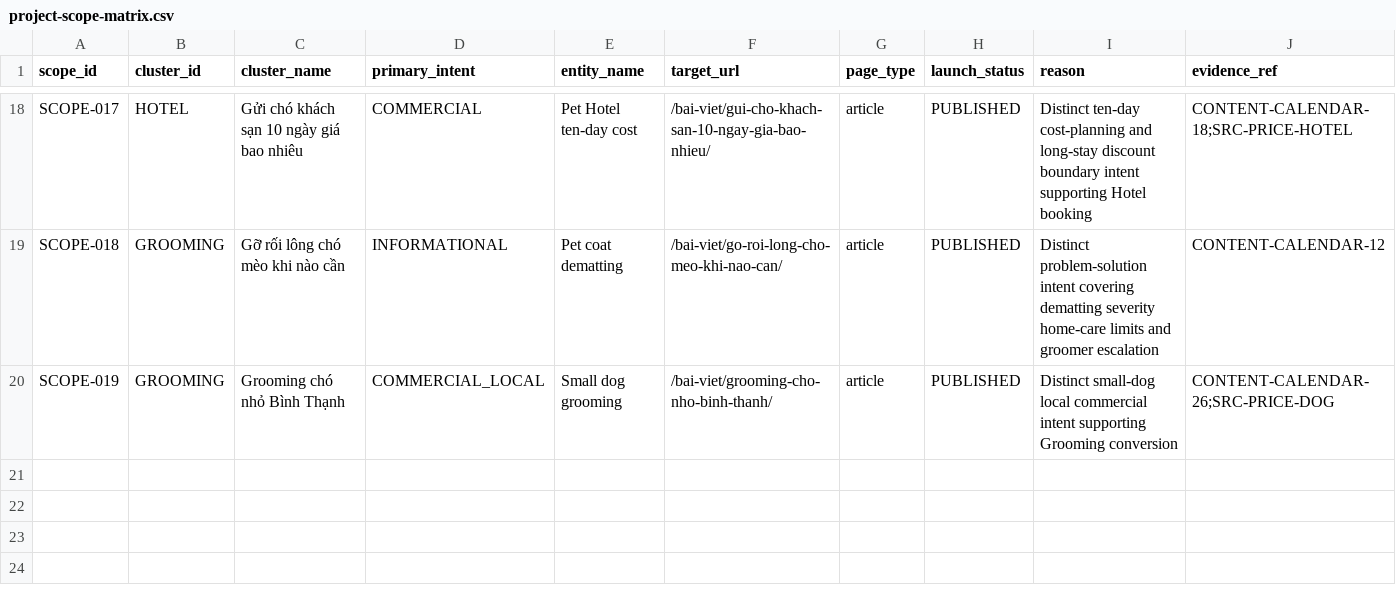
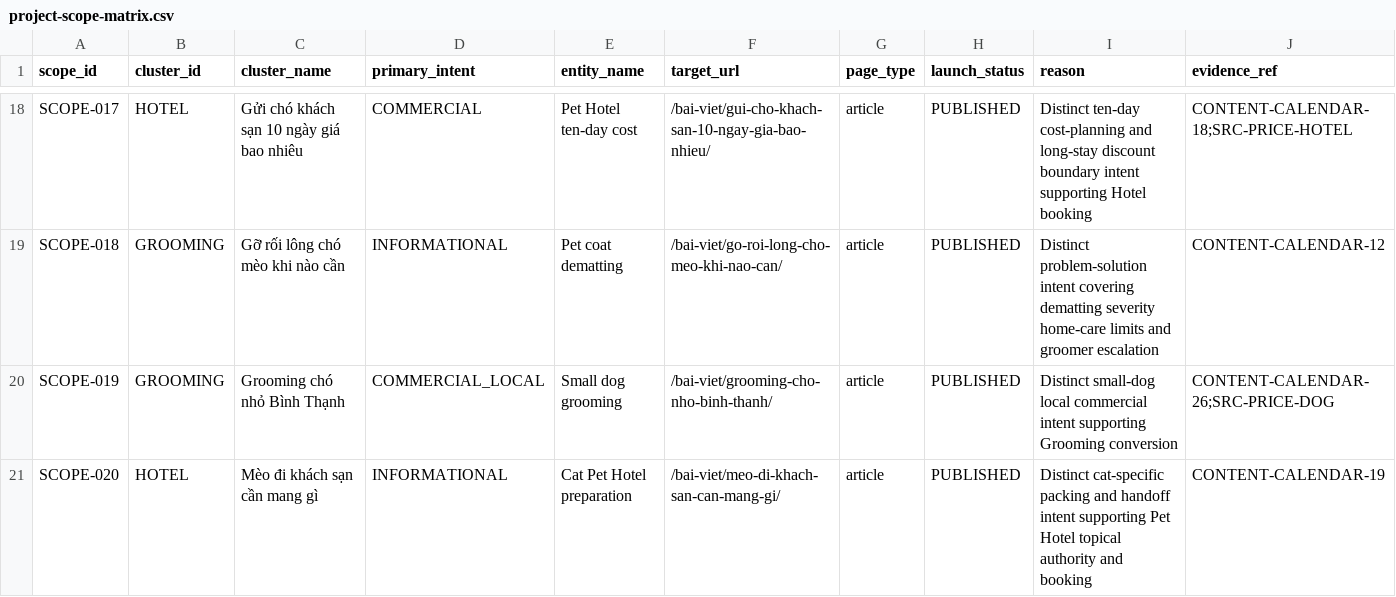
Before and after one commit to capquangfptminhlh/mimi, a CSV file: .website-os/evidence/project-scope-matrix.csv, drawn as a sheet; only a part is shown, gaps mark what is left out.

Commit message:
seo: register cat hotel packing scope

```diff
--- a/.website-os/evidence/project-scope-matrix.csv
+++ b/.website-os/evidence/project-scope-matrix.csv
@@ -20 +20,2 @@ SCOPE-018,GROOMING,Gỡ rối lông chó mèo khi nào cần,INFORMATIONAL,Pet c
 SCOPE-019,GROOMING,Grooming chó nhỏ Bình Thạnh,COMMERCIAL_LOCAL,Small dog grooming,/bai-viet/grooming-cho-nho-binh-thanh/,article,PUBLISHED,Distinct small-dog local commercial intent supporting Grooming conversion,CONTENT-CALENDAR-26;SRC-PRICE-DOG
+SCOPE-020,HOTEL,Mèo đi khách sạn cần mang gì,INFORMATIONAL,Cat Pet Hotel preparation,/bai-viet/meo-di-khach-san-can-mang-gi/,article,PUBLISHED,Distinct cat-specific packing and handoff intent supporting Pet Hotel topical authority and booking,CONTENT-CALENDAR-19
```
